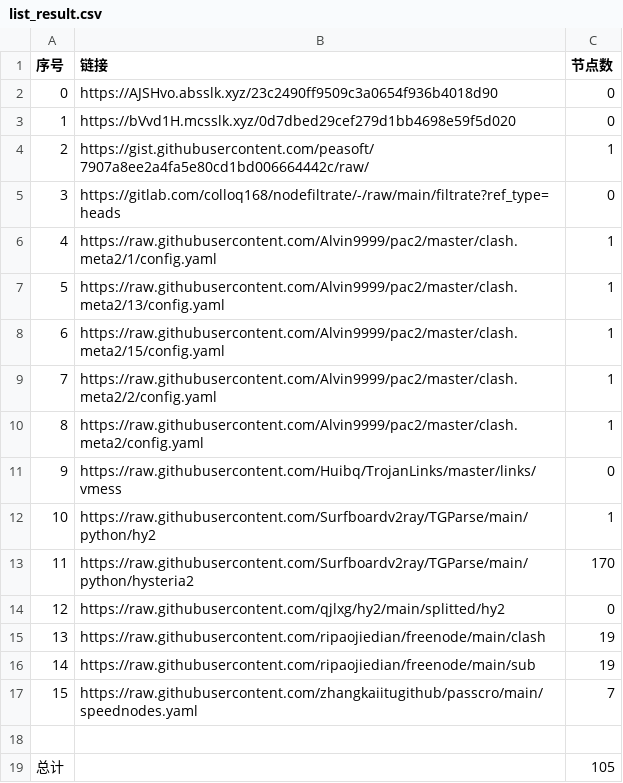
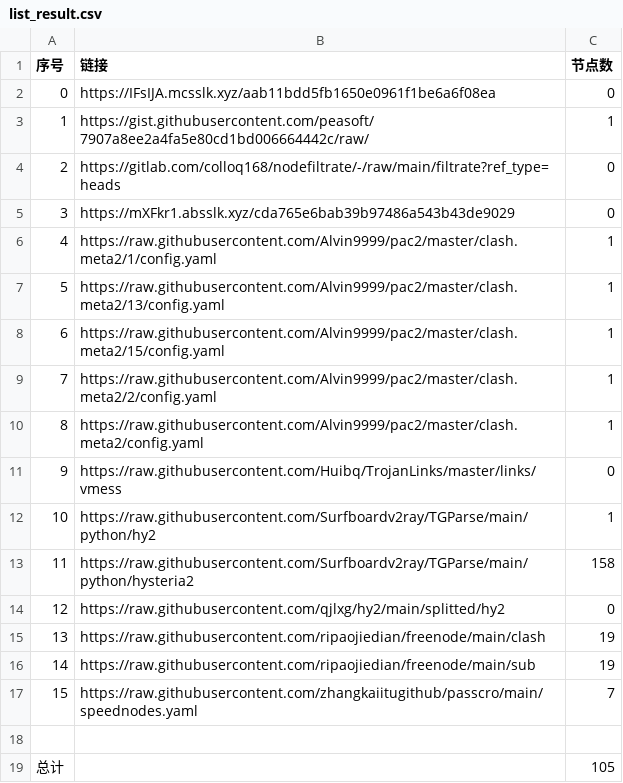
Before and after one commit to a56296909/NoMoreWalls, a CSV file: list_result.csv, drawn as a sheet.

```diff
--- a/list_result.csv
+++ b/list_result.csv
@@ -1,6 +1,6 @@
 序号,链接,节点数
-0,https://AJSHvo.absslk.xyz/23c2490ff9509c3a0654f936b4018d90,0
-1,https://bVvd1H.mcsslk.xyz/0d7dbed29cef279d1bb4698e59f5d020,0
-2,https://gist.githubusercontent.com/peasoft/7907a8ee2a4fa5e80cd1bd006664442c/raw/,1
-3,https://gitlab.com/colloq168/nodefiltrate/-/raw/main/filtrate?ref_type=heads,0
+0,https://IFsIJA.mcsslk.xyz/aab11bdd5fb1650e0961f1be6a6f08ea,0
+1,https://gist.githubusercontent.com/peasoft/7907a8ee2a4fa5e80cd1bd006664442c/raw/,1
+2,https://gitlab.com/colloq168/nodefiltrate/-/raw/main/filtrate?ref_type=heads,0
+3,https://mXFkr1.absslk.xyz/cda765e6bab39b97486a543b43de9029,0
 4,https://raw.githubusercontent.com/Alvin9999/pac2/master/clash.meta2/1/config.yaml,1
@@ -12,3 +12,3 @@
 10,https://raw.githubusercontent.com/Surfboardv2ray/TGParse/main/python/hy2,1
-11,https://raw.githubusercontent.com/Surfboardv2ray/TGParse/main/python/hysteria2,170
+11,https://raw.githubusercontent.com/Surfboardv2ray/TGParse/main/python/hysteria2,158
 12,https://raw.githubusercontent.com/qjlxg/hy2/main/splitted/hy2,0
```
Also changed, not shown: 6 other files.
